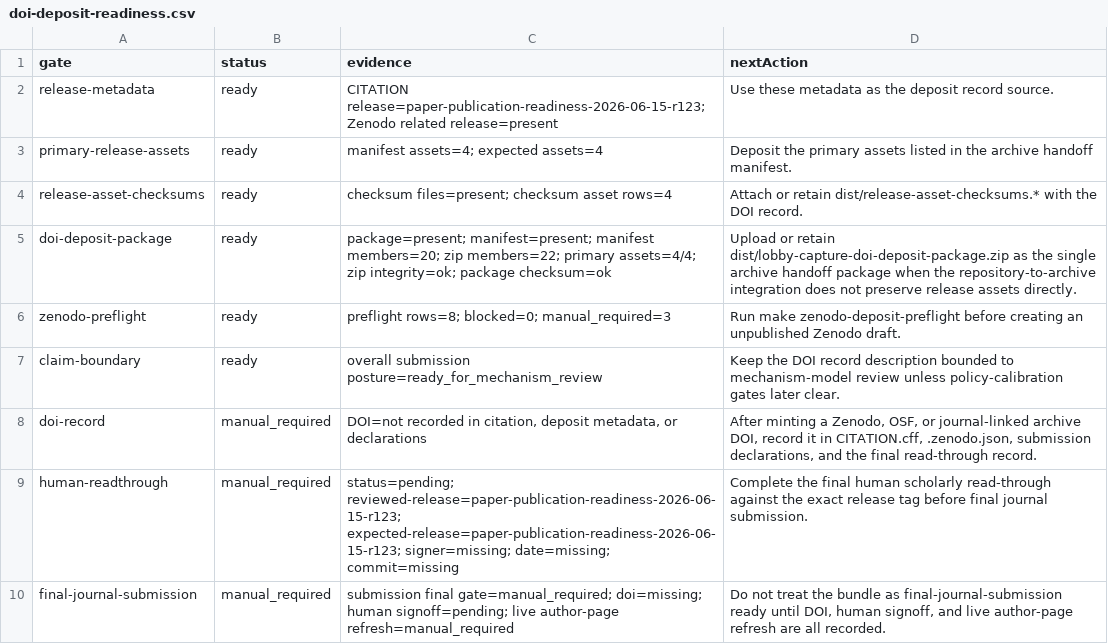
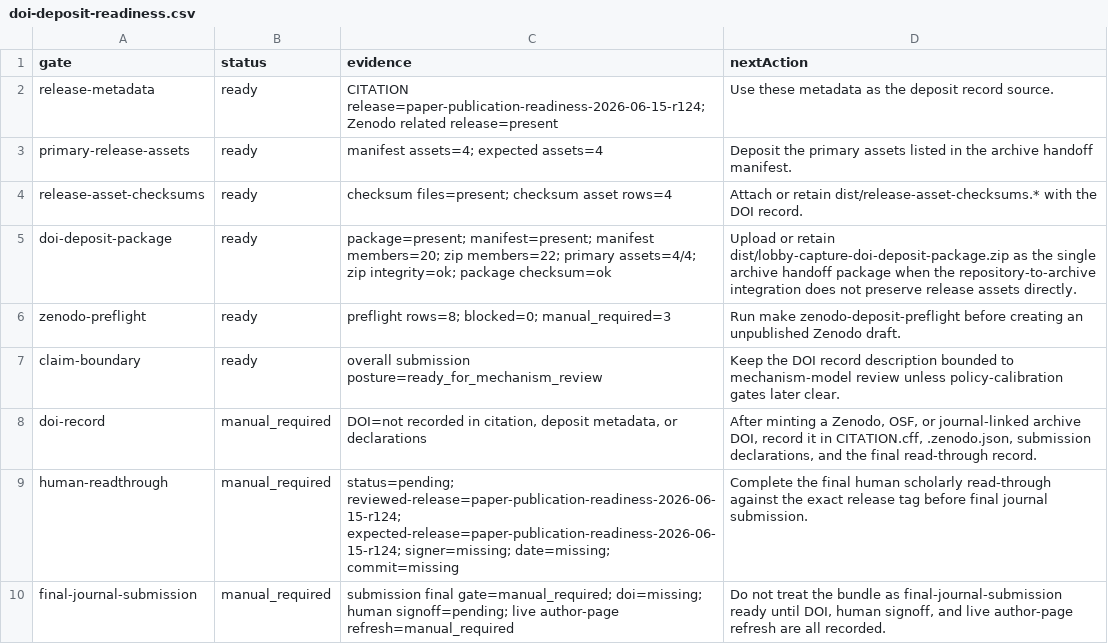
Before and after one commit to Jacoba1100254352/lobby-capture-simulator, a CSV file: reports/doi-deposit-readiness.csv, drawn as a sheet.

Commit message:
Advance review bundle tag to r124

```diff
--- a/reports/doi-deposit-readiness.csv
+++ b/reports/doi-deposit-readiness.csv
@@ -1,3 +1,3 @@
 gate,status,evidence,nextAction
-release-metadata,ready,CITATION release=paper-publication-readiness-2026-06-15-r123; Zenodo related release=present,Use these metadata as the deposit record source.
+release-metadata,ready,CITATION release=paper-publication-readiness-2026-06-15-r124; Zenodo related release=present,Use these metadata as the deposit record source.
 primary-release-assets,ready,manifest assets=4; expected assets=4,Deposit the primary assets listed in the archive handoff manifest.
@@ -8,3 +8,3 @@ claim-boundary,ready,overall submission posture=ready_for_mechanism_review,Keep
 doi-record,manual_required,"DOI=not recorded in citation, deposit metadata, or declarations","After minting a Zenodo, OSF, or journal-linked archive DOI, record it in CITATION.cff, .zenodo.json, submission declarations, and the final read-through record."
-human-readthrough,manual_required,status=pending; reviewed-release=paper-publication-readiness-2026-06-15-r123; expected-release=paper-publication-readiness-2026-06-15-r123; signer=missing; date=missing; commit=missing,Complete the final human scholarly read-through against the exact release tag before final journal submission.
+human-readthrough,manual_required,status=pending; reviewed-release=paper-publication-readiness-2026-06-15-r124; expected-release=paper-publication-readiness-2026-06-15-r124; signer=missing; date=missing; commit=missing,Complete the final human scholarly read-through against the exact release tag before final journal submission.
 final-journal-submission,manual_required,submission final gate=manual_required; doi=missing; human signoff=pending; live author-page refresh=manual_required,"Do not treat the bundle as final-journal-submission ready until DOI, human signoff, and live author-page refresh are all recorded."
```
Also changed, not shown: reports/reggov-guidelines-readiness.csv, reports/zenodo-deposit-preflight.csv, 10 other files.
